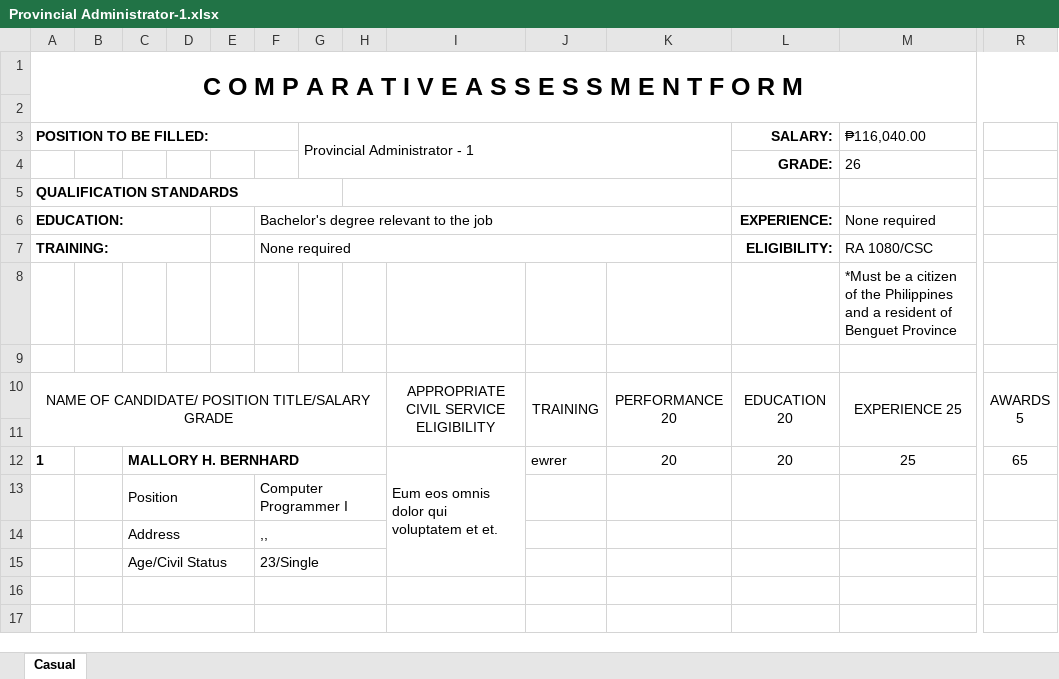
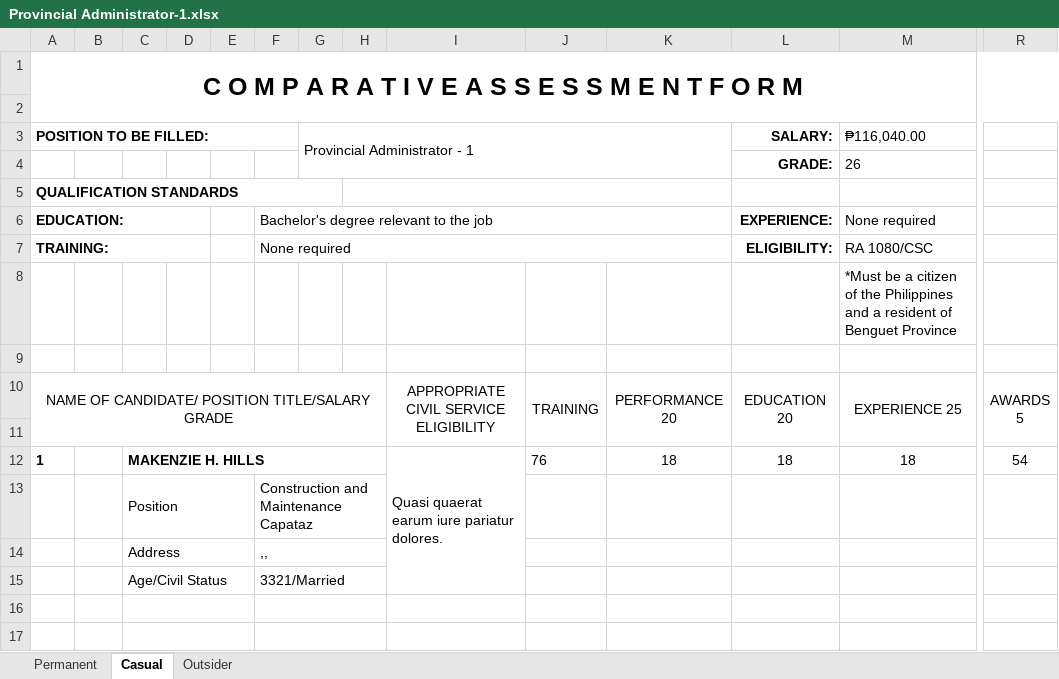
Before and after one commit to Durieltims-123/HRIS_API, an Excel workbook: public/Excel Results/Provincial Administrator-1.xlsx, sheet Casual, drawn as a sheet; only a part is shown, gaps mark what is left out; values as stored, in another font and other column widths than the file's, no borders; formulas without a stored value are shown as written; conditional formats not drawn; removed rows and columns are numbered as before the commit, all else as after; rows hold the shown columns only; the diff names each change by its address in the sheet, - before the commit and + after, or states it on an @@ line.

```diff
--- a/public/Excel Results/Provincial Administrator-1.xlsx (sheet Casual)
+++ b/public/Excel Results/Provincial Administrator-1.xlsx (sheet Casual)
+sheet tab: Permanent
+sheet tab: Outsider
-row 12: 1 |  | MALLORY H. BERNHARD |  |  |  |  |  | Eum eos omnis dolor qui voluptatem et et. | ewrer | 20 | 20 | 25 | 65
+row 12: 1 |  | MAKENZIE H. HILLS |  |  |  |  |  | Quasi quaerat earum iure pariatur dolores. | 76 | 18 | 18 | 18 | 54
-F13: Computer Programmer I
+F13: Construction and Maintenance Capataz
-F15: 23/Single
+F15: 3321/Married
```
Also changed, not shown: public/Excel Results/Computer Programmer I-2.xlsx, 3 other files.
